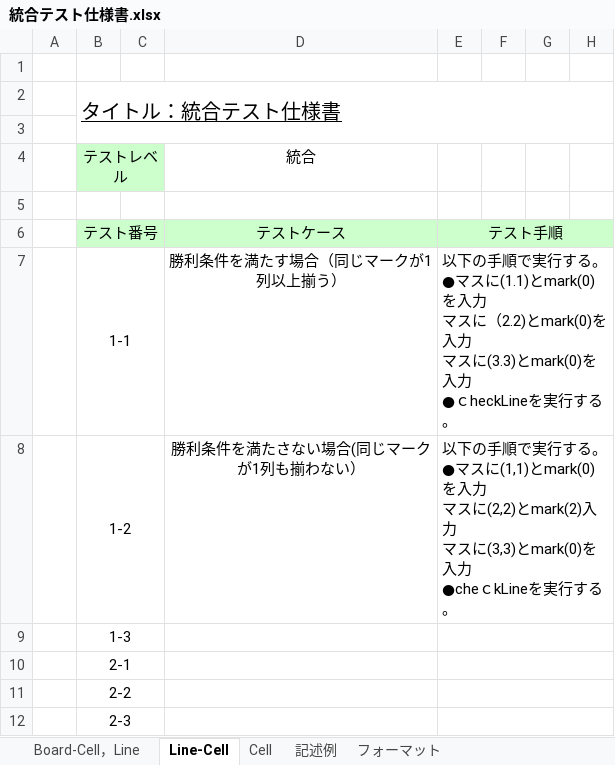
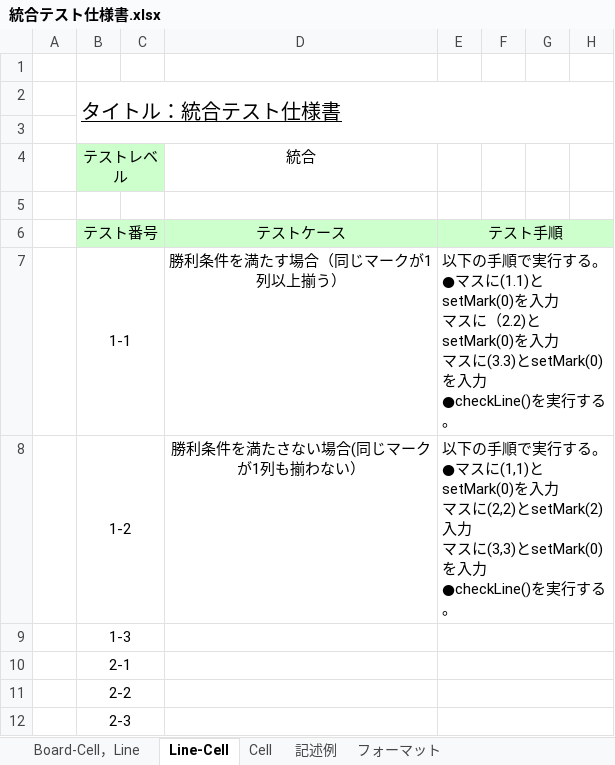
Before and after one commit to MaroLEE/Nobisiro, an Excel workbook: 統合テスト仕様書.xlsx, sheet Line-Cell, drawn as a sheet; only a part is shown; values as stored, in another font and other column widths than the file's, no borders; ↵ is a line break in a cell; the diff names each change by its address in the sheet, - before the commit and + after, or states it on an @@ line.

```diff
--- a/統合テスト仕様書.xlsx (sheet Line-Cell)
+++ b/統合テスト仕様書.xlsx (sheet Line-Cell)
-E7: …スに(1.1)とmark(0)を入力 ↵ マスに（2.2)とmark(0)を入力 ↵ マスに(3.3)とmark(0)を入力 ↵ ●ｃheckLineを実行す…
+E7: …スに(1.1)とsetMark(0)を入力 ↵ マスに（2.2)とsetMark(0)を入力 ↵ マスに(3.3)とsetMark(0)を入力 ↵ ●checkLine()を実行す…
-E8: …スに(1,1)とmark(0)を入力 ↵ マスに(2,2)とmark(2)入力 ↵ マスに(3,3)とmark(0)を入力 ↵ ●cheｃkLineを実行す…
+E8: …スに(1,1)とsetMark(0)を入力 ↵ マスに(2,2)とsetMark(2)入力 ↵ マスに(3,3)とsetMark(0)を入力 ↵ ●checkLine()を実行す…
```
Also changed, not shown: sheet Cell.
